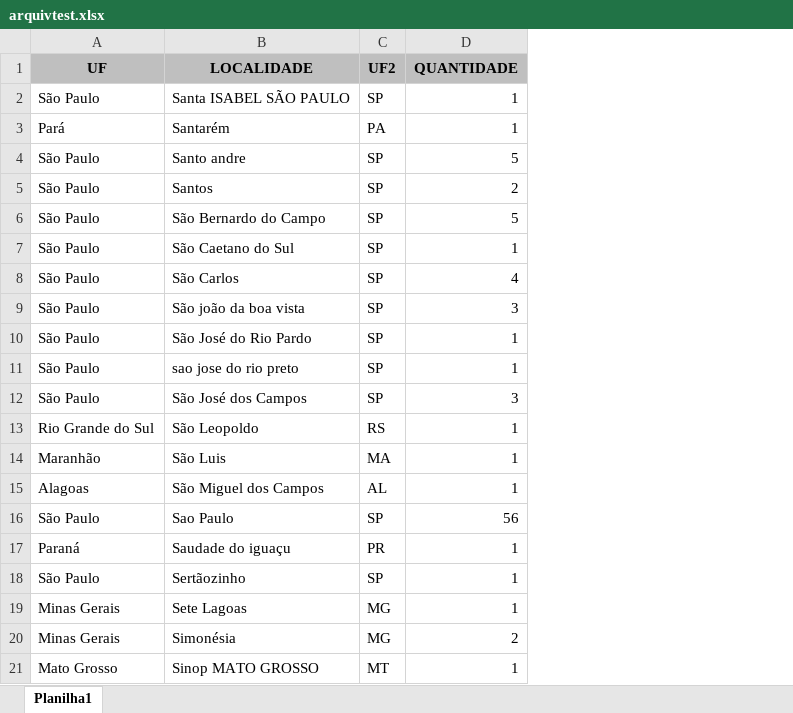
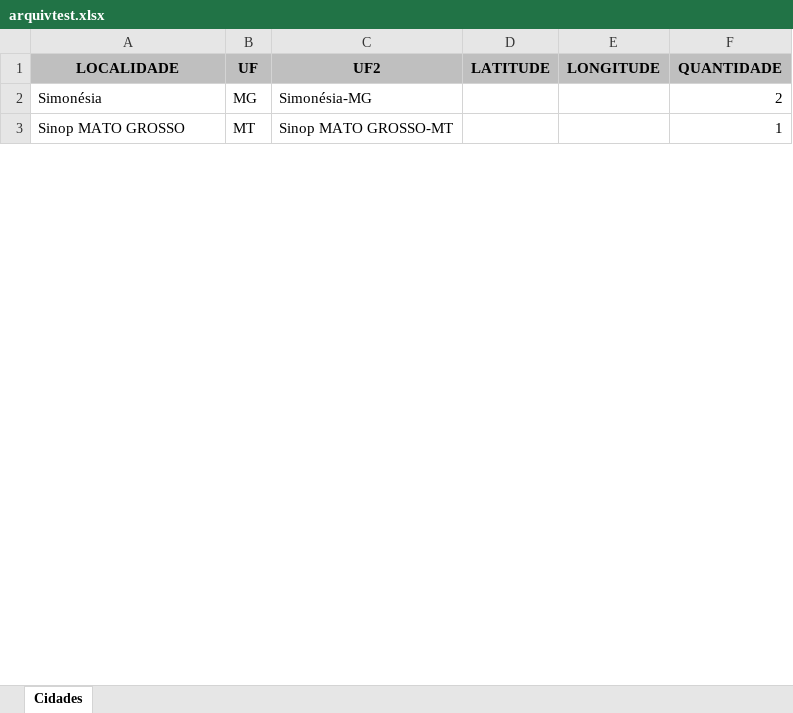
Before and after one commit to gustavogomes2/Meus-Projetos, an Excel workbook: Mapa Interativo/Long e Alt - Cidades/arquivtest.xlsx, sheet Cidades, drawn as a sheet; only a part is shown; values as stored, in another font and other column widths than the file's, no borders; removed rows and columns are numbered as before the commit, all else as after; the diff names each change by its address in the sheet, - before the commit and + after, or states it on an @@ line.

```diff
--- a/Mapa Interativo/Long e Alt - Cidades/arquivtest.xlsx (sheet Cidades)
+++ b/Mapa Interativo/Long e Alt - Cidades/arquivtest.xlsx (sheet Cidades)
-sheet tab: Planilha1
+sheet tab: Cidades
-column A (UF), rows 20-21: Minas Gerais | Mato Grosso
+column C (UF2), rows 2-3: Simonésia-MG | Sinop MATO GROSSO-MT
+column D (LATITUDE), empty
+column E (LONGITUDE), empty
-B1: UF2
+B1: UF
-row 2: São Paulo | Santa ISABEL SÃO PAULO | SP | 1
-row 3: Pará | Santarém | PA | 1
-row 4: São Paulo | Santo andre | SP | 5
-row 5: São Paulo | Santos | SP | 2
-row 6: São Paulo | São Bernardo do Campo | SP | 5
-row 7: São Paulo | São Caetano do Sul | SP | 1
-row 8: São Paulo | São Carlos | SP | 4
-row 9: São Paulo | São joão da boa vista | SP | 3
-row 10: São Paulo | São José do Rio Pardo | SP | 1
-row 11: São Paulo | sao jose do rio preto | SP | 1
-row 12: São Paulo | São José dos Campos | SP | 3
-row 13: Rio Grande do Sul | São Leopoldo | RS | 1
-row 14: Maranhão | São Luis | MA | 1
-row 15: Alagoas | São Miguel dos Campos | AL | 1
-row 16: São Paulo | Sao Paulo | SP | 56
-row 17: Paraná | Saudade do iguaçu | PR | 1
-row 18: São Paulo | Sertãozinho | SP | 1
-row 19: Minas Gerais | Sete Lagoas | MG | 1
```
Also changed, not shown: Mapa Interativo/Long e Alt - Cidades/dadosquantidade.xlsx, Mapa Interativo/dadostest.xlsx, 4 other files.
